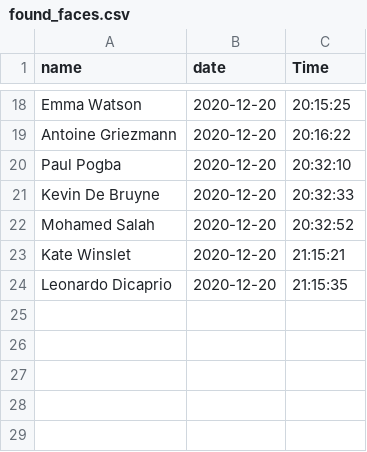
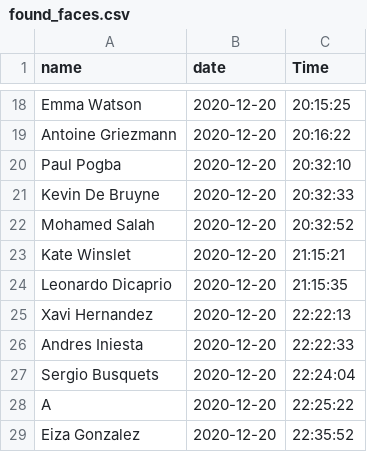
Before and after one commit to tirtharajsinha/Face-recognition-application, a CSV file: found_faces.csv, drawn as a sheet; only a part is shown, gaps mark what is left out; the diff names each change by its address in the sheet, - before the commit and + after, or states it on an @@ line.

```diff
--- a/found_faces.csv
+++ b/found_faces.csv
+row 25: Xavi Hernandez | 2020-12-20 | 22:22:13
+row 26: Andres Iniesta | 2020-12-20 | 22:22:33
+row 27: Sergio Busquets | 2020-12-20 | 22:24:04
+row 28: A | 2020-12-20 | 22:25:22
+row 29: Eiza Gonzalez | 2020-12-20 | 22:35:52
```
Also changed, not shown: 6 other files.
